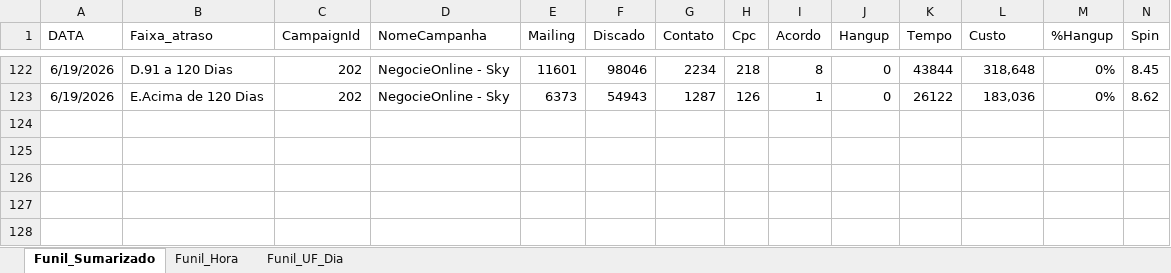
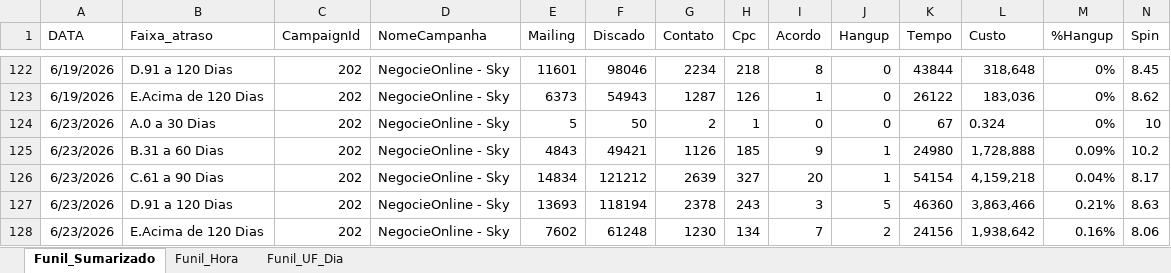
Before and after one commit to kikosouza159-afk/OSPDataCommandCenter, an Excel workbook: data/Base_Dashboard_Sky.xlsx, sheet Funil_Sumarizado, drawn as a sheet; only a part is shown, gaps mark what is left out; values as stored, in another font and other column widths than the file's, no borders; rows hold the shown columns only; the diff names each change by its address in the sheet, - before the commit and + after, or states it on an @@ line.

```diff
--- a/data/Base_Dashboard_Sky.xlsx (sheet Funil_Sumarizado)
+++ b/data/Base_Dashboard_Sky.xlsx (sheet Funil_Sumarizado)
+row 124: 6/23/2026 | A.0 a 30 Dias | 202 | NegocieOnline - Sky | 5 | 50 | 2 | 1 | 0 | 0 | 67 | 0.324 | 0% | 10
+row 125: 6/23/2026 | B.31 a 60 Dias | 202 | NegocieOnline - Sky | 4843 | 49421 | 1126 | 185 | 9 | 1 | 24980 | 1,728,888 | 0.09% | 10.2
+row 126: 6/23/2026 | C.61 a 90 Dias | 202 | NegocieOnline - Sky | 14834 | 121212 | 2639 | 327 | 20 | 1 | 54154 | 4,159,218 | 0.04% | 8.17
+row 127: 6/23/2026 | D.91 a 120 Dias | 202 | NegocieOnline - Sky | 13693 | 118194 | 2378 | 243 | 3 | 5 | 46360 | 3,863,466 | 0.21% | 8.63
+row 128: 6/23/2026 | E.Acima de 120 Dias | 202 | NegocieOnline - Sky | 7602 | 61248 | 1230 | 134 | 7 | 2 | 24156 | 1,938,642 | 0.16% | 8.06
```
Also changed, not shown: sheet Funil_UF_Dia, sheet Funil_Hora.
